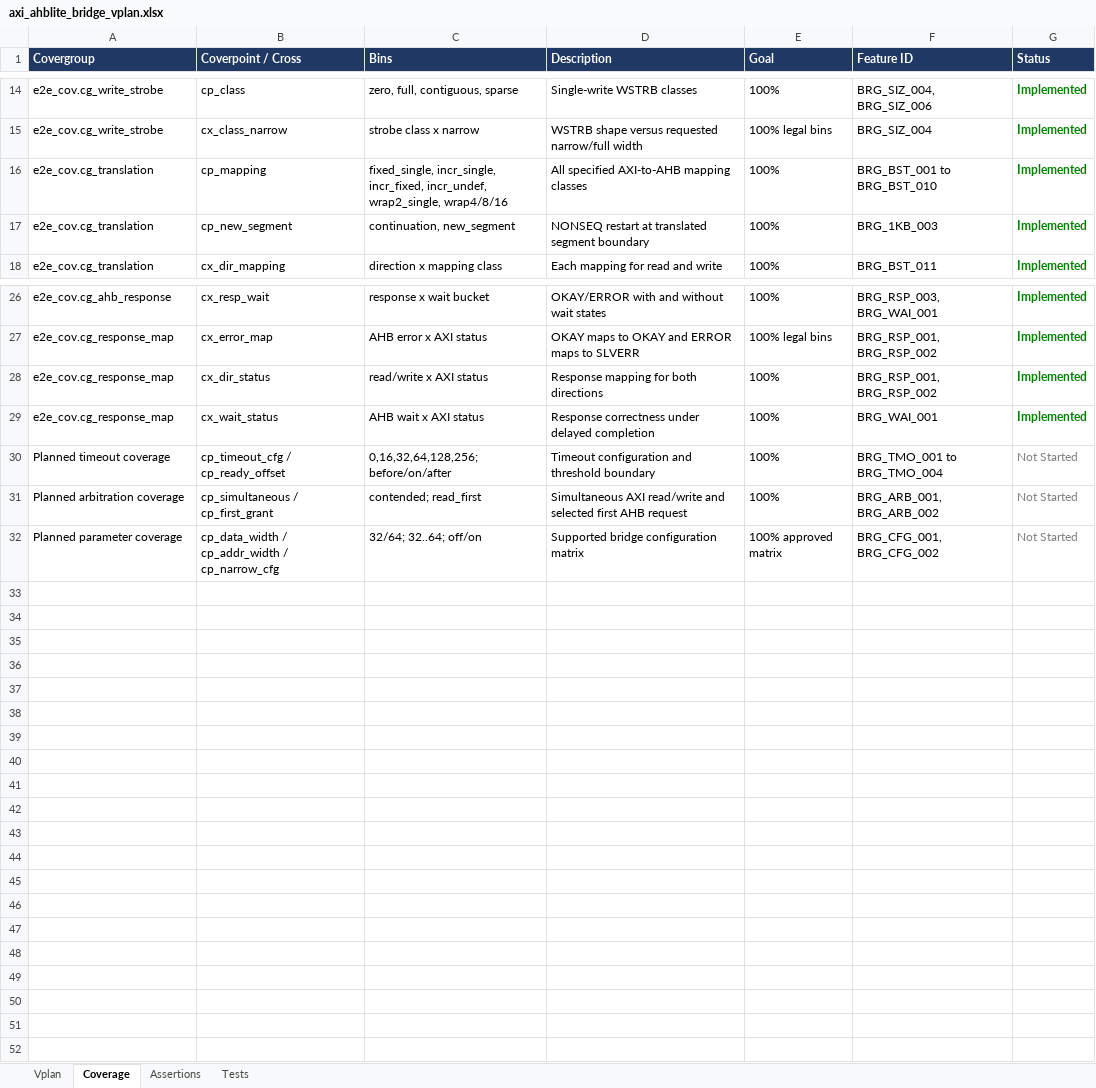
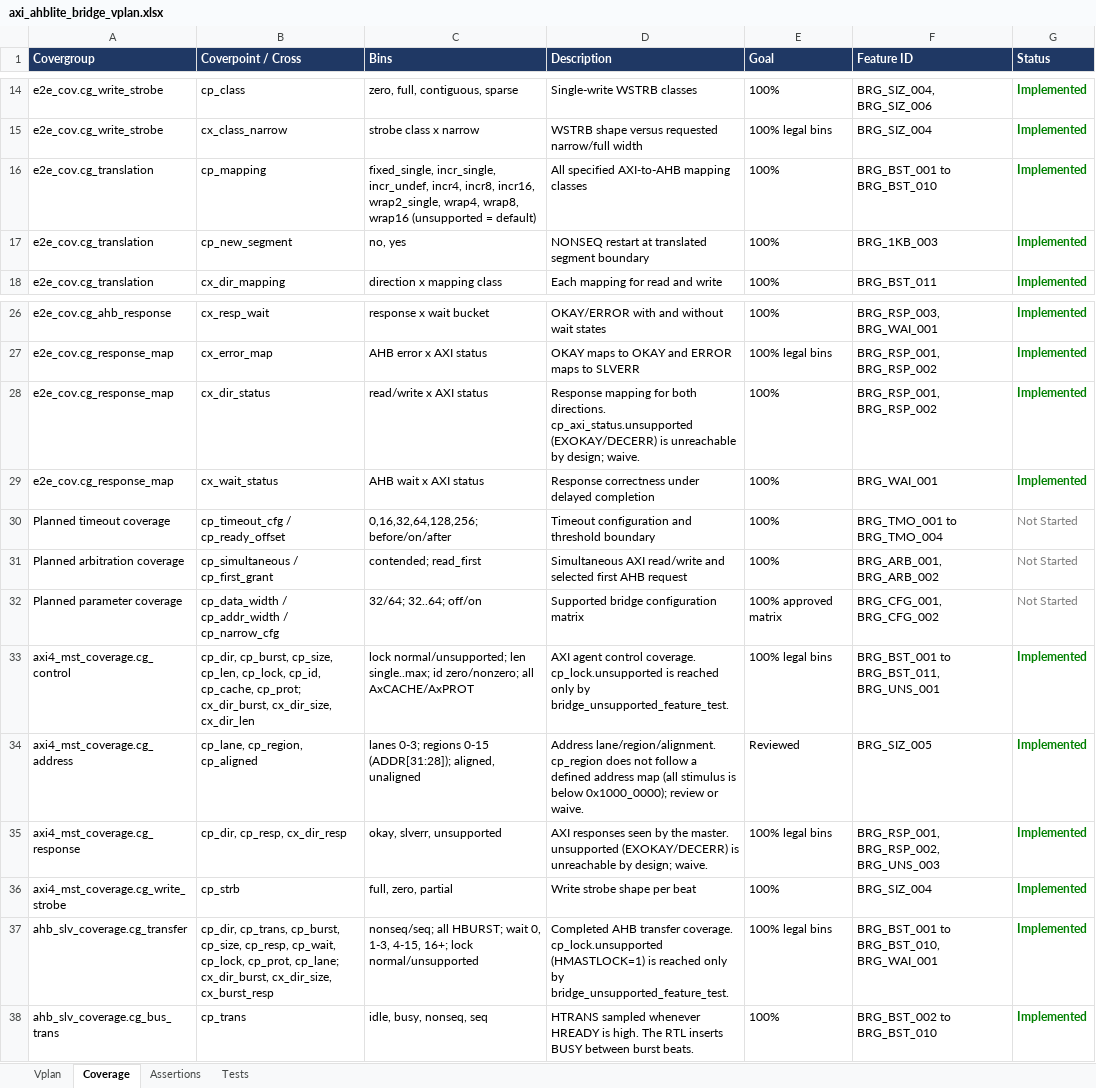
Before and after one commit to legiahuy15/axi4-ahblite-bridge, an Excel workbook: 00_doc/axi_ahblite_bridge_vplan.xlsx, sheet Coverage, drawn as a sheet; only a part is shown, gaps mark what is left out; values as stored, in another font and other column widths than the file's, no borders; the diff names each change by its address in the sheet, - before the commit and + after, or states it on an @@ line.

```diff
--- a/00_doc/axi_ahblite_bridge_vplan.xlsx (sheet Coverage)
+++ b/00_doc/axi_ahblite_bridge_vplan.xlsx (sheet Coverage)
-C16 (Bins): fixed_single, incr_single, incr_fixed, incr_undef, wrap2_single, wrap4/8/16
+C16 (Bins): fixed_single, incr_single, incr_undef, incr4, incr8, incr16, wrap2_single, wrap4, wrap8, wrap16 (unsupported = default)
-C17 (Bins): continuation, new_segment
+C17 (Bins): no, yes
-D28 (Description): …for both directions
+D28 (Description): …for both directions. cp_axi_status.unsupported (EXOKAY/DECERR) is unreachable by design; waive.
+row 33: axi4_mst_coverage.cg_control | cp_dir, cp_burst, cp_size, cp_len, cp_lock, cp_id, cp_cache, cp_prot; cx_dir_burst, cx_dir_size, cx_dir_len | lock normal/unsupported; len single..max; id zero/nonzero; all AxCACHE/AxPROT | AXI agent control coverage. cp_lock.unsupported is reached only by bridge_unsupported_feature_test. | 100% legal bins | BRG_BST_001 to BRG_BST_011, BRG_UNS_001 | Implemented
+row 34: axi4_mst_coverage.cg_address | cp_lane, cp_region, cp_aligned | lanes 0-3; regions 0-15 (ADDR[31:28]); aligned, unaligned | Address lane/region/alignment. cp_region does not follow a defined address map (all stimulus is below 0x1000_0000); review or waive. | Reviewed | BRG_SIZ_005 | Implemented
+row 35: axi4_mst_coverage.cg_response | cp_dir, cp_resp, cx_dir_resp | okay, slverr, unsupported | AXI responses seen by the master. unsupported (EXOKAY/DECERR) is unreachable by design; waive. | 100% legal bins | BRG_RSP_001, BRG_RSP_002, BRG_UNS_003 | Implemented
+row 36: axi4_mst_coverage.cg_write_strobe | cp_strb | full, zero, partial | Write strobe shape per beat | 100% | BRG_SIZ_004 | Implemented
+row 37: ahb_slv_coverage.cg_transfer | cp_dir, cp_trans, cp_burst, cp_size, cp_resp, cp_wait, cp_lock, cp_prot, cp_lane; cx_dir_burst, cx_dir_size, cx_burst_resp | nonseq/seq; all HBURST; wait 0, 1-3, 4-15, 16+; lock normal/unsupported | Completed AHB transfer coverage. cp_lock.unsupported (HMASTLOCK=1) is reached only by bridge_unsupported_feature_test. | 100% legal bins | BRG_BST_001 to BRG_BST_010, BRG_WAI_001 | Implemented
+row 38: ahb_slv_coverage.cg_bus_trans | cp_trans | idle, busy, nonseq, seq | HTRANS sampled whenever HREADY is high. The RTL inserts BUSY between burst beats. | 100% | BRG_BST_002 to BRG_BST_010 | Implemented
```
Also changed, not shown: sheet Vplan, sheet Assertions, sheet Tests, 8 other files.
